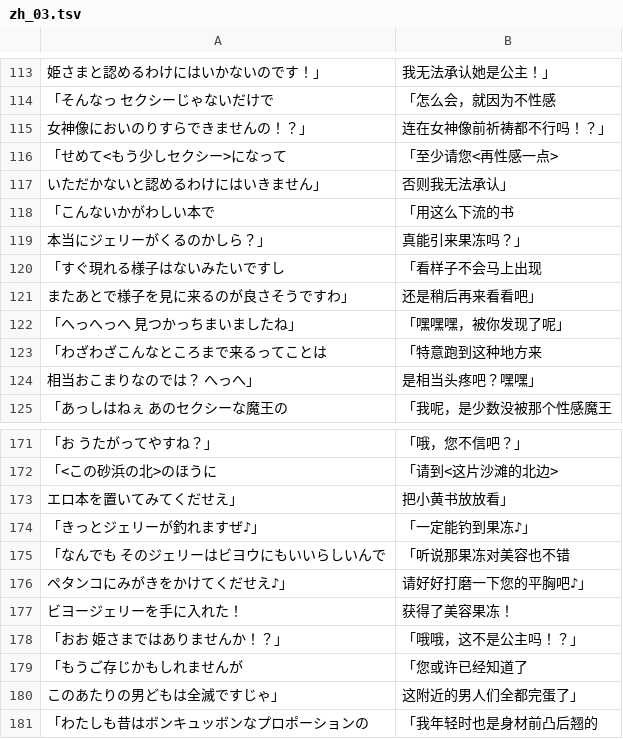
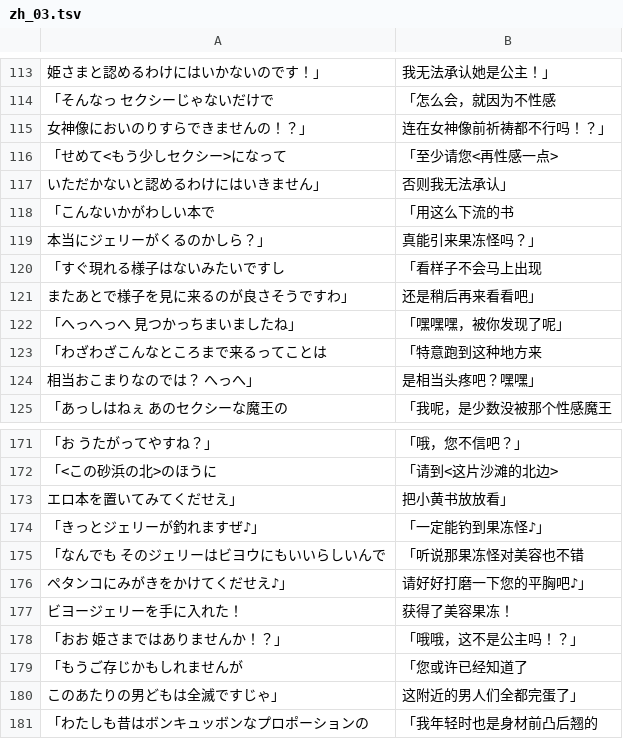
Before and after one commit to nuke996/Half-Minute-Hero-Two-CN, a TSV file: locales/zh-CN/dlc/zh_03.tsv, drawn as a sheet; only a part is shown, gaps mark what is left out.

Commit message:
统一术语、修复断句并新增校对视图自动导出规则
- 完成两批术语统一（主线与 DLC01）及多行字段残留修正
- 恢复被旧校对视图回写的 1606 行译文，保留真实校对修改
- package / package_install 打包后自动重导出 translator-view，杜绝旧快照回写
- 新增 locales/zh-CN/术语表.md 与术语批处理脚本
- .gitignore 忽略 *.bak_* 等本地备份

```diff
--- a/locales/zh-CN/dlc/zh_03.tsv
+++ b/locales/zh-CN/dlc/zh_03.tsv
@@ -118,3 +118,3 @@
 「こんないかがわしい本で	「用这么下流的书
-　本当にジェリーがくるのかしら？」	　真能引来果冻吗？」
+　本当にジェリーがくるのかしら？」	　真能引来果冻怪吗？」
 「すぐ現れる様子はないみたいですし	「看样子不会马上出现
@@ -173,4 +173,4 @@
 　エロ本を置いてみてくだせえ」	　把小黄书放放看」
-「きっとジェリーが釣れますぜ♪」	「一定能钓到果冻♪」
-「なんでも　そのジェリーはビヨウにもいいらしいんで	「听说那果冻对美容也不错
+「きっとジェリーが釣れますぜ♪」	「一定能钓到果冻怪♪」
+「なんでも　そのジェリーはビヨウにもいいらしいんで	「听说那果冻怪对美容也不错
 　ペタンコにみがきをかけてくだせえ♪」	　请好好打磨一下您的平胸吧♪」
```
Also changed, not shown: locales/zh-CN/dlc/zh_01.tsv, locales/zh-CN/dlc/zh_02.tsv, 46 other files.
